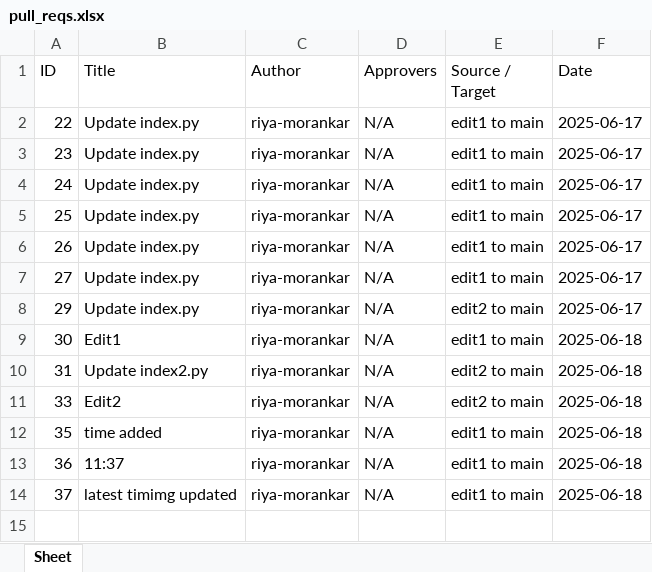
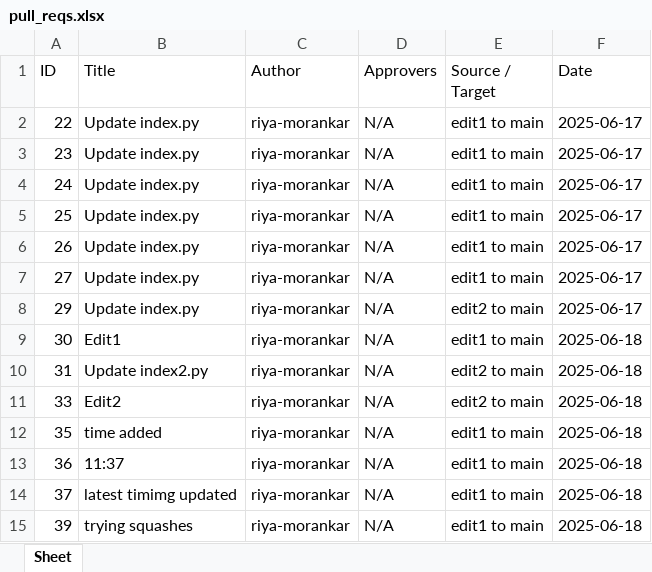
Before and after one commit to riya-morankar/demo, an Excel workbook: pull_reqs.xlsx, sheet Sheet, drawn as a sheet; values as stored, in another font and other column widths than the file's, no borders; the diff names each change by its address in the sheet, - before the commit and + after, or states it on an @@ line.

```diff
--- a/pull_reqs.xlsx (sheet Sheet)
+++ b/pull_reqs.xlsx (sheet Sheet)
+row 15: 39 | trying squashes | riya-morankar | N/A | edit1 to main | 2025-06-18
```
